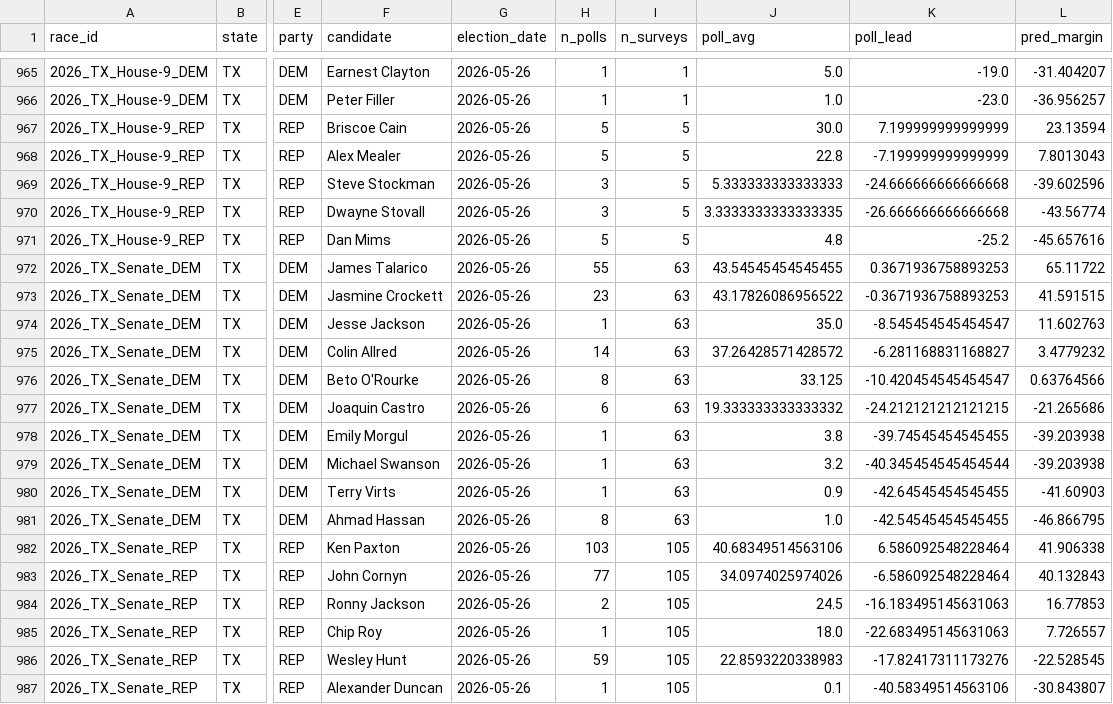
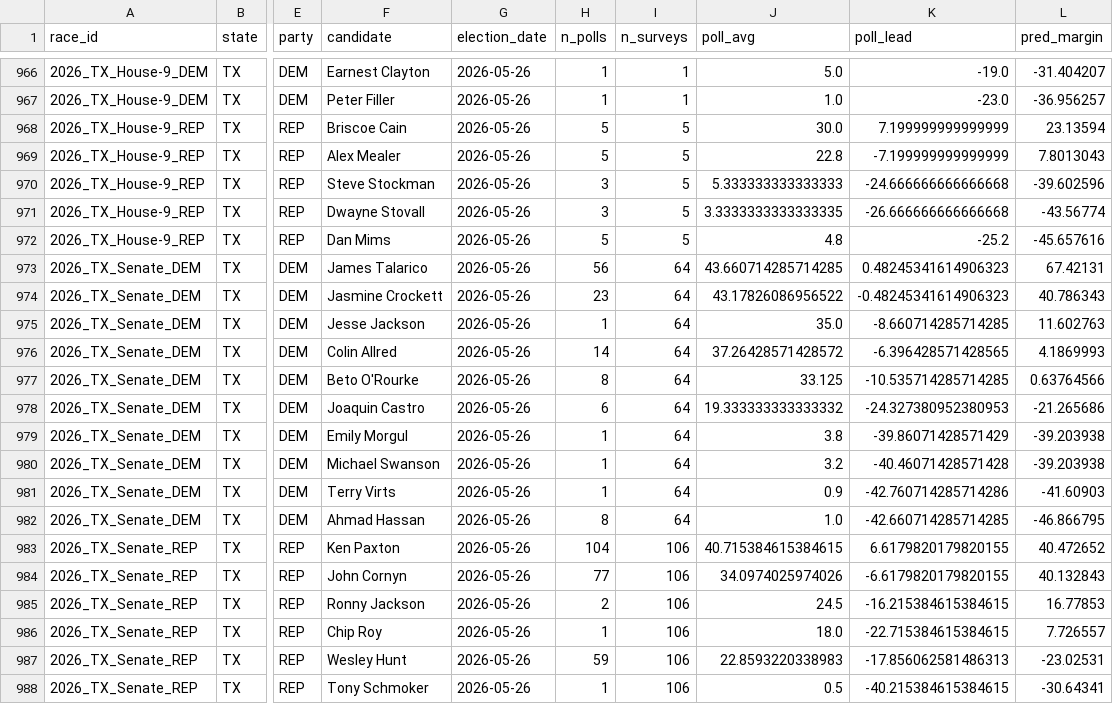
Before and after one commit to pjmerica/polling-agg-2026, a CSV file: data/processed/model_primary_margin_predictions_2026.csv, drawn as a sheet; only a part is shown, gaps mark what is left out; addresses are those after the commit; the diff covers the shown part only; the diff names each change by its address in the sheet, - before the commit and + after, or states it on an @@ line.

```diff
--- a/data/processed/model_primary_margin_predictions_2026.csv
+++ b/data/processed/model_primary_margin_predictions_2026.csv
-H973 (n_polls): 55
+H973 (n_polls): 56
-I973:I982 (n_surveys): 63
+I973:I982 (n_surveys): 64
-J973 (poll_avg): 43.54545454545455
+J973 (poll_avg): 43.660714285714285
-K973 (poll_lead): 0.3671936758893253
+K973 (poll_lead): 0.48245341614906323
-L973 (pred_margin): 65.11722
+L973 (pred_margin): 67.42131
-K974 (poll_lead): -0.3671936758893253
+K974 (poll_lead): -0.48245341614906323
-L974 (pred_margin): 41.591515
+L974 (pred_margin): 40.786343
-K975 (poll_lead): -8.545454545454547
+K975 (poll_lead): -8.660714285714285
-K976 (poll_lead): -6.281168831168827
+K976 (poll_lead): -6.396428571428565
-L976 (pred_margin): 3.4779232
+L976 (pred_margin): 4.1869993
-K977 (poll_lead): -10.420454545454547
+K977 (poll_lead): -10.535714285714285
-K978 (poll_lead): -24.212121212121215
+K978 (poll_lead): -24.327380952380953
-K979 (poll_lead): -39.74545454545455
+K979 (poll_lead): -39.86071428571429
-K980 (poll_lead): -40.345454545454544
+K980 (poll_lead): -40.46071428571428
-K981 (poll_lead): -42.64545454545455
+K981 (poll_lead): -42.760714285714286
-K982 (poll_lead): -42.54545454545455
+K982 (poll_lead): -42.660714285714285
-H983 (n_polls): 103
+H983 (n_polls): 104
-I983:I988 (n_surveys): 105
+I983:I988 (n_surveys): 106
-J983 (poll_avg): 40.68349514563106
+J983 (poll_avg): 40.715384615384615
-K983 (poll_lead): 6.586092548228464
+K983 (poll_lead): 6.6179820179820155
-L983 (pred_margin): 41.906338
+L983 (pred_margin): 40.472652
-K984 (poll_lead): -6.586092548228464
+K984 (poll_lead): -6.6179820179820155
-K985 (poll_lead): -16.183495145631063
+K985 (poll_lead): -16.215384615384615
-K986 (poll_lead): -22.683495145631063
+K986 (poll_lead): -22.715384615384615
-K987 (poll_lead): -17.82417311173276
+K987 (poll_lead): -17.856062581486313
-L987 (pred_margin): -22.528545
+L987 (pred_margin): -23.02531
-F988 (candidate): Alexander Duncan
+F988 (candidate): Tony Schmoker
-J988 (poll_avg): 0.1
+J988 (poll_avg): 0.5
-K988 (poll_lead): -40.58349514563106
+K988 (poll_lead): -40.215384615384615
-L988 (pred_margin): -30.843807
+L988 (pred_margin): -30.64341
```
Also changed, not shown: 1 added row and 121 edited cells elsewhere in this file, data/processed/model_margin_predictions_2026.csv, data/processed/model_predictions_2026.csv, 8 other files.
